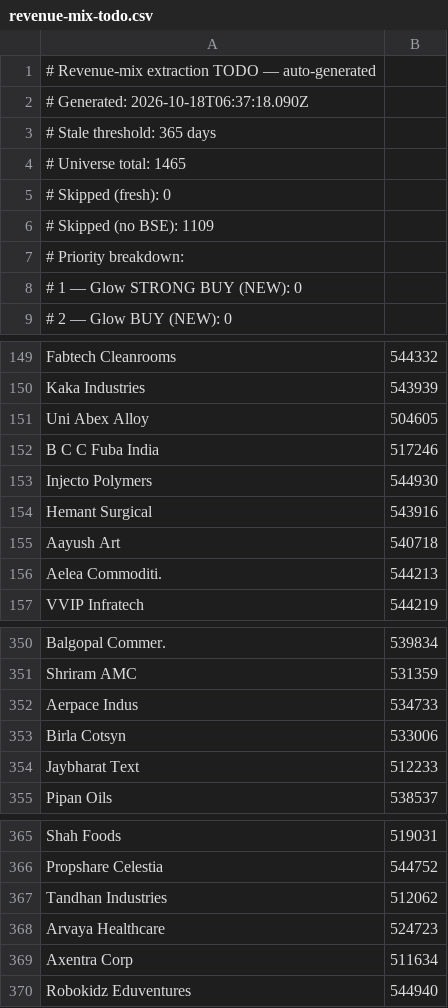
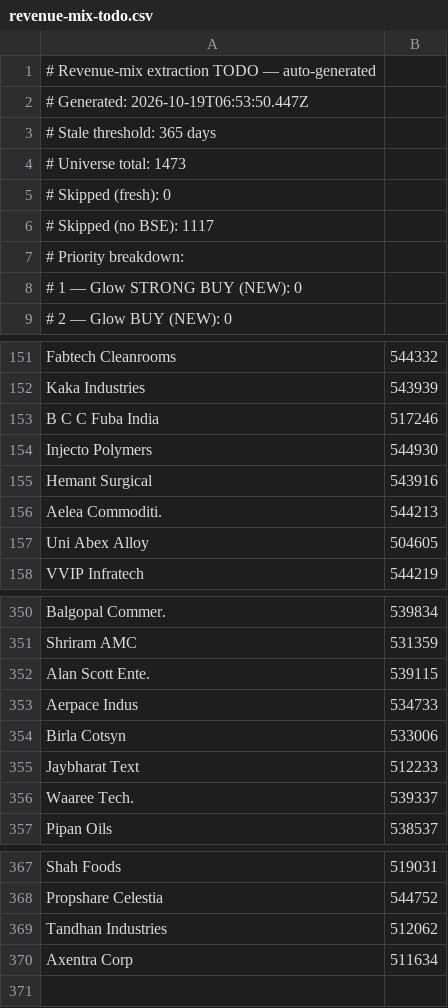
Before and after one commit to ceekay-munshot/glow-screener, a CSV file: public/data/revenue-mix-todo.csv, drawn as a sheet; only a part is shown, gaps mark what is left out; the diff covers the shown part only.

```diff
--- a/public/data/revenue-mix-todo.csv
+++ b/public/data/revenue-mix-todo.csv
@@ -1,7 +1,7 @@
 # Revenue-mix extraction TODO — auto-generated
-# Generated:        2026-10-18T06:37:18.090Z
+# Generated:        2026-10-19T06:53:50.447Z
 # Stale threshold:  365 days
-# Universe total:   1465
+# Universe total:   1473
 # Skipped (fresh):  0
-# Skipped (no BSE): 1109
+# Skipped (no BSE): 1117
 # Priority breakdown:
@@ -150,3 +152,2 @@ Fabtech Cleanrooms, 544332
 Kaka Industries, 543939
-Uni Abex Alloy, 504605
 B C C Fuba India, 517246
@@ -154,4 +155,4 @@ Injecto Polymers, 544930
 Hemant Surgical, 543916
-Aayush Art, 540718
 Aelea Commoditi., 544213
+Uni Abex Alloy, 504605
 VVIP Infratech, 544219
@@ -351,2 +351,3 @@ Balgopal Commer., 539834
 Shriram AMC, 531359
+Alan Scott Ente., 539115
 Aerpace Indus, 534733
@@ -354,2 +355,3 @@ Birla Cotsyn, 533006
 Jaybharat Text, 512233
+Waaree Tech., 539337
 Pipan Oils, 538537
@@ -367,4 +369,2 @@ Propshare Celestia, 544752
 Tandhan Industries, 512062
-Arvaya Healthcare, 524723
 Axentra Corp, 511634
-Robokidz Eduventures, 544940
```
Also changed, not shown: 10 added rows, 10 removed rows and 2 moved rows elsewhere in this file.
